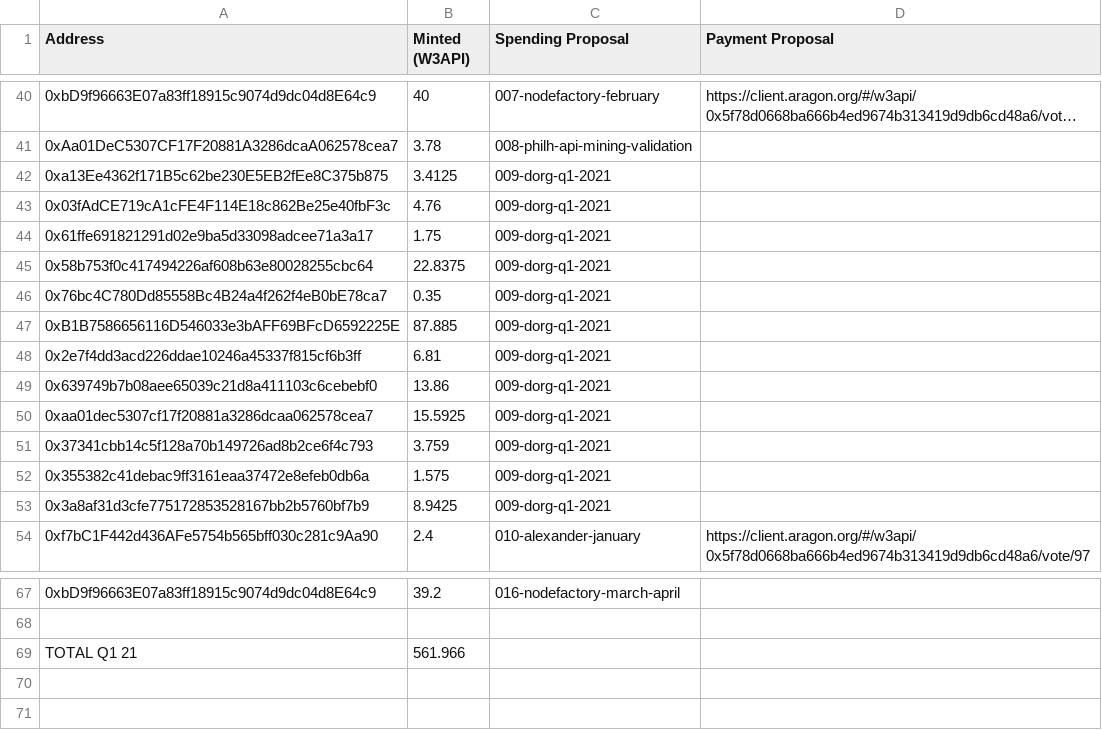
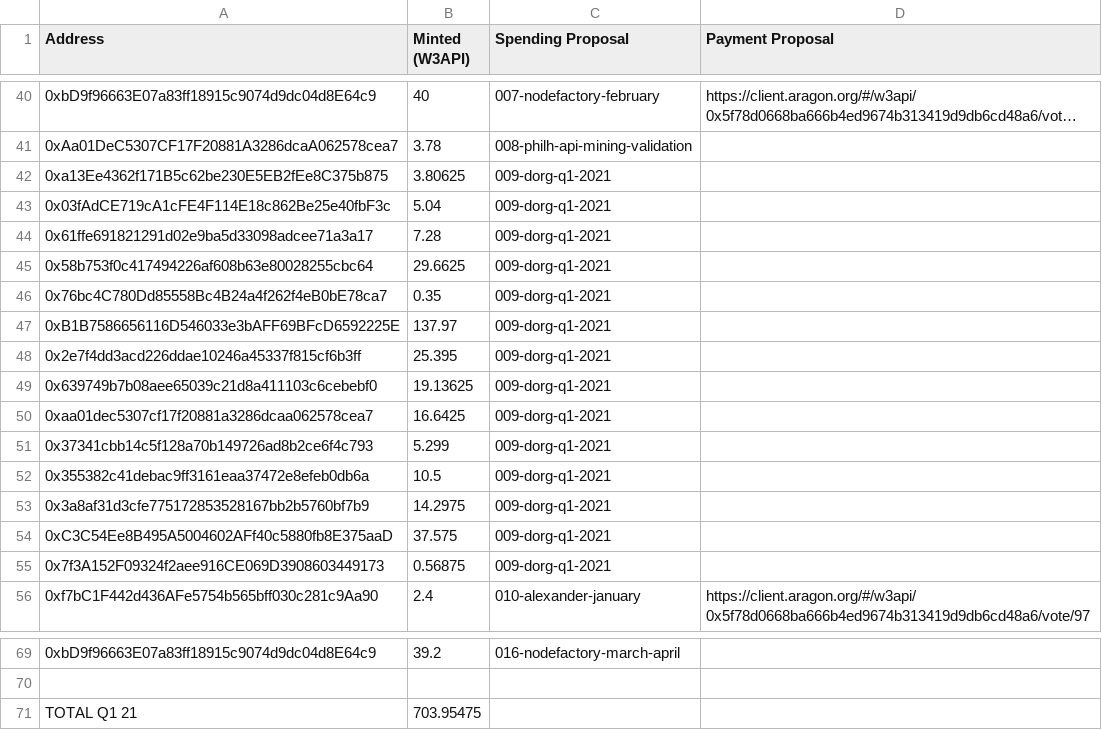
Before and after one commit to leiforion/dao, a CSV file: token-allocations/dev-mining.csv, drawn as a sheet; only a part is shown, gaps mark what is left out; long unchanged cells end in …; addresses are those after the commit; the diff names each change by its address in the sheet, - before the commit and + after, or states it on an @@ line.

Commit message:
fix dorg q1

```diff
--- a/token-allocations/dev-mining.csv
+++ b/token-allocations/dev-mining.csv
-B42 (Minted (W3API)): 3.4125
+B42 (Minted (W3API)): 3.80625
-B43 (Minted (W3API)): 4.76
+B43 (Minted (W3API)): 5.04
-B44 (Minted (W3API)): 1.75
+B44 (Minted (W3API)): 7.28
-B45 (Minted (W3API)): 22.8375
+B45 (Minted (W3API)): 29.6625
-B47 (Minted (W3API)): 87.885
+B47 (Minted (W3API)): 137.97
-B48 (Minted (W3API)): 6.81
+B48 (Minted (W3API)): 25.395
-B49 (Minted (W3API)): 13.86
+B49 (Minted (W3API)): 19.13625
-B50 (Minted (W3API)): 15.5925
+B50 (Minted (W3API)): 16.6425
-B51 (Minted (W3API)): 3.759
+B51 (Minted (W3API)): 5.299
-B52 (Minted (W3API)): 1.575
+B52 (Minted (W3API)): 10.5
-B53 (Minted (W3API)): 8.9425
+B53 (Minted (W3API)): 14.2975
+row 54: 0xC3C54Ee8B495A5004602AFf40c5880fb8E375aaD | 37.575 | 009-dorg-q1-2021
+row 55: 0x7f3A152F09324f2aee916CE069D3908603449173 | 0.56875 | 009-dorg-q1-2021
-B71 (Minted (W3API)): 561.966
+B71 (Minted (W3API)): 703.95475
```
Also changed, not shown: 1 other file.
